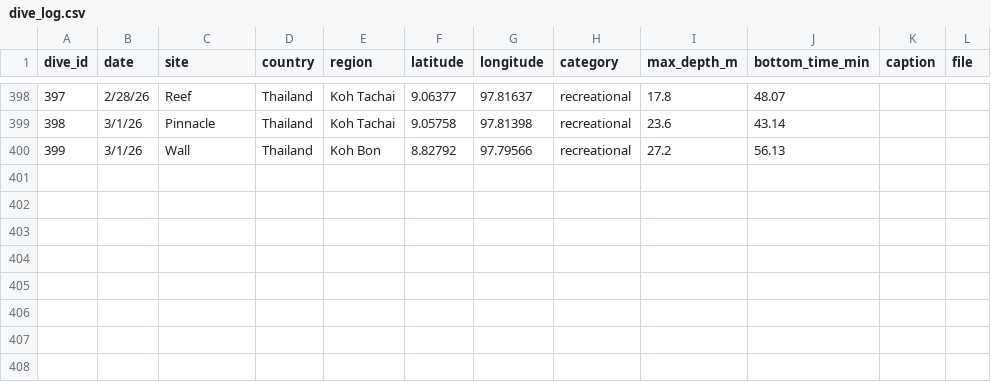
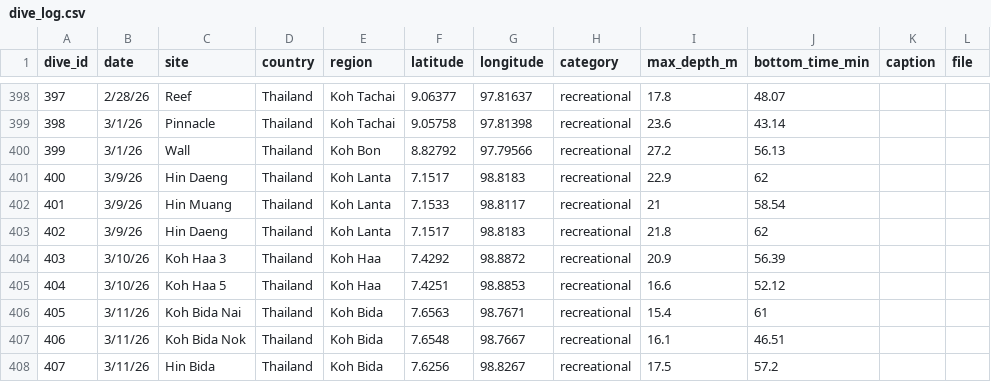
Before and after one commit to jadenorli/jadenorli.github.io, a CSV file: data/dive_log.csv, drawn as a sheet; only a part is shown, gaps mark what is left out.

Commit message:
updating dive log and adding marine and terrestrial photos

```diff
--- a/data/dive_log.csv
+++ b/data/dive_log.csv
@@ -400 +400,9 @@
 399,3/1/26,Wall,Thailand,Koh Bon,8.82792,97.79566,recreational,27.2,56.13,,
+400,3/9/26,Hin Daeng,Thailand,Koh Lanta,7.1517,98.8183,recreational,22.9,62,,
+401,3/9/26,Hin Muang,Thailand,Koh Lanta,7.1533,98.8117,recreational,21,58.54,,
+402,3/9/26,Hin Daeng,Thailand,Koh Lanta,7.1517,98.8183,recreational,21.8,62,,
+403,3/10/26,Koh Haa 3,Thailand,Koh Haa,7.4292,98.8872,recreational,20.9,56.39,,
+404,3/10/26,Koh Haa 5,Thailand,Koh Haa,7.4251,98.8853,recreational,16.6,52.12,,
+405,3/11/26,Koh Bida Nai,Thailand,Koh Bida,7.6563,98.7671,recreational,15.4,61,,
+406,3/11/26,Koh Bida Nok,Thailand,Koh Bida,7.6548,98.7667,recreational,16.1,46.51,,
+407,3/11/26,Hin Bida,Thailand,Koh Bida,7.6256,98.8267,recreational,17.5,57.2,,
```
Also changed, not shown: data/marine_metadata.csv, data/terrestrial_metadata.csv, 30 other files.
